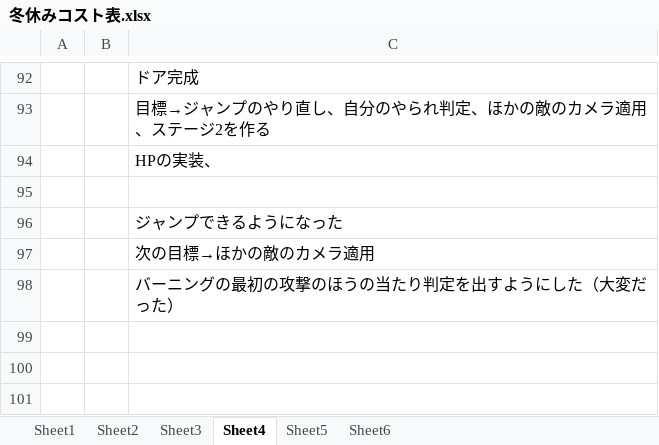
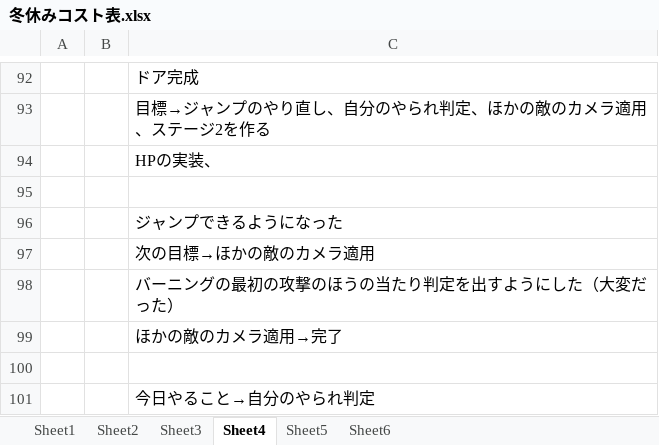
Before and after one commit to hir4rin/2025_winter, an Excel workbook: 冬休みコスト表.xlsx, sheet Sheet4, drawn as a sheet; only a part is shown, gaps mark what is left out; values as stored, in another font and other column widths than the file's, no borders; the diff names each change by its address in the sheet, - before the commit and + after, or states it on an @@ line.

```diff
--- a/冬休みコスト表.xlsx (sheet Sheet4)
+++ b/冬休みコスト表.xlsx (sheet Sheet4)
+row 99:  |  | ほかの敵のカメラ適用→完了
+row 100: (empty)
+row 101:  |  | 今日やること→自分のやられ判定
```
Also changed, not shown: 2 other files.
